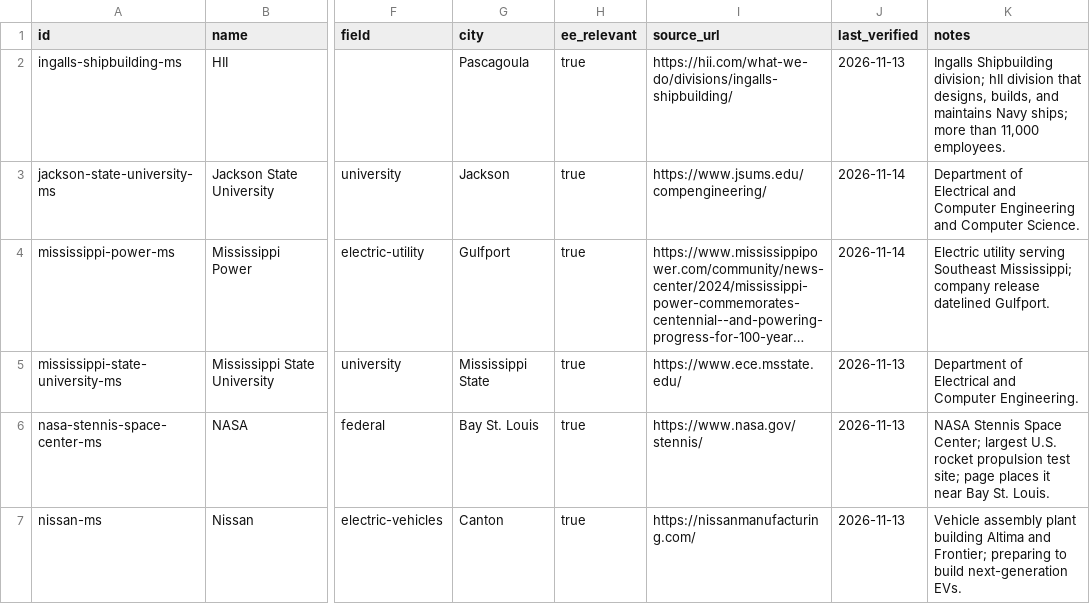
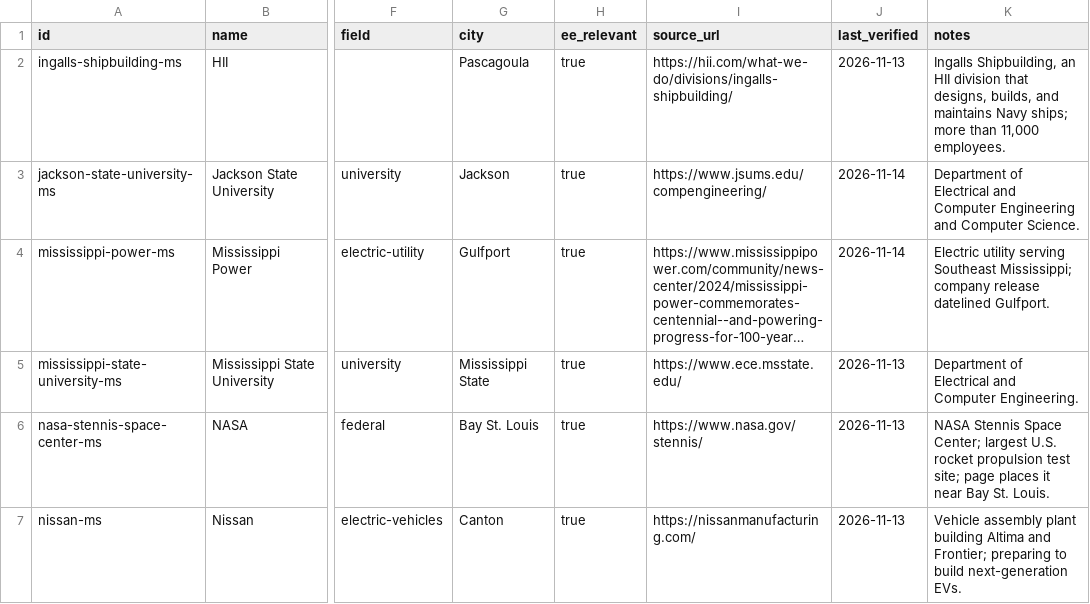
Before and after one commit to edwardasilva/company-lists, a CSV file: data/us/ms/mississippi.csv, drawn as a sheet; only a part is shown, gaps mark what is left out; long unchanged cells end in …; the diff names each change by its address in the sheet, - before the commit and + after, or states it on an @@ line.

```diff
--- a/data/us/ms/mississippi.csv
+++ b/data/us/ms/mississippi.csv
-K2 (notes): Ingalls Shipbuilding division; hII division that…
+K2 (notes): Ingalls Shipbuilding, an HII division that…
```
Also changed, not shown: data/us/al/alabama.csv, data/us/ca/california.csv, 4 other files.
